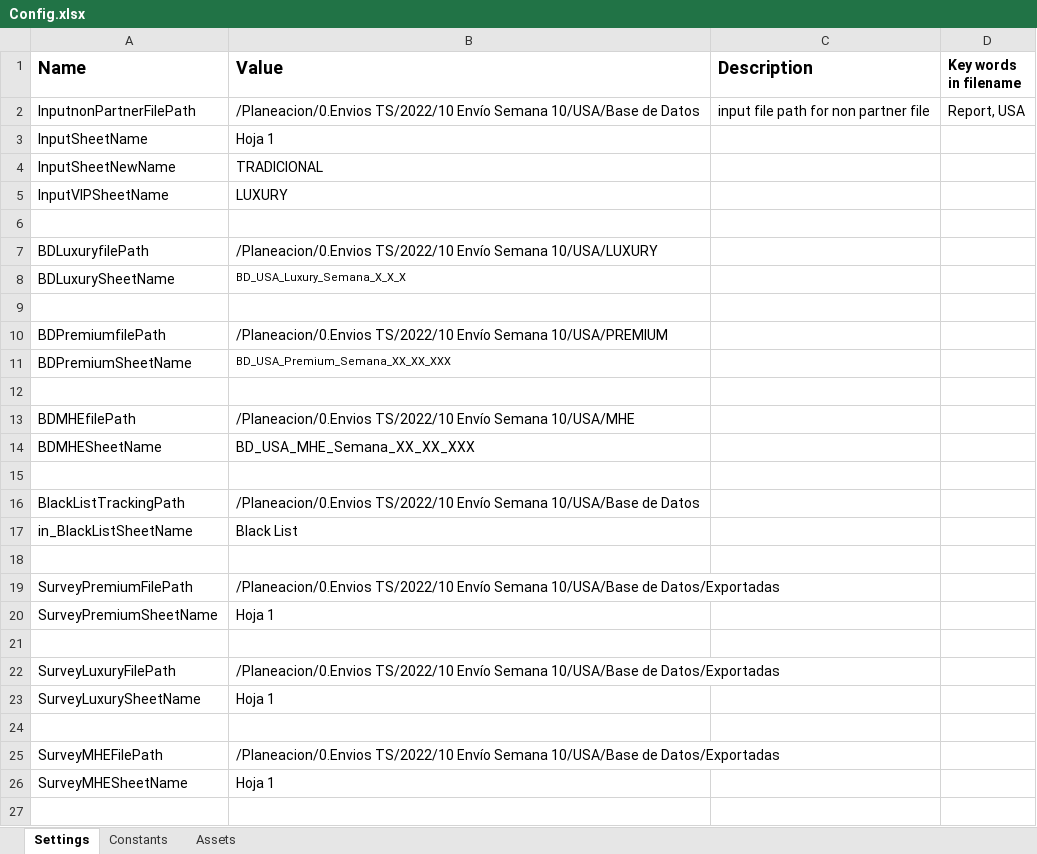
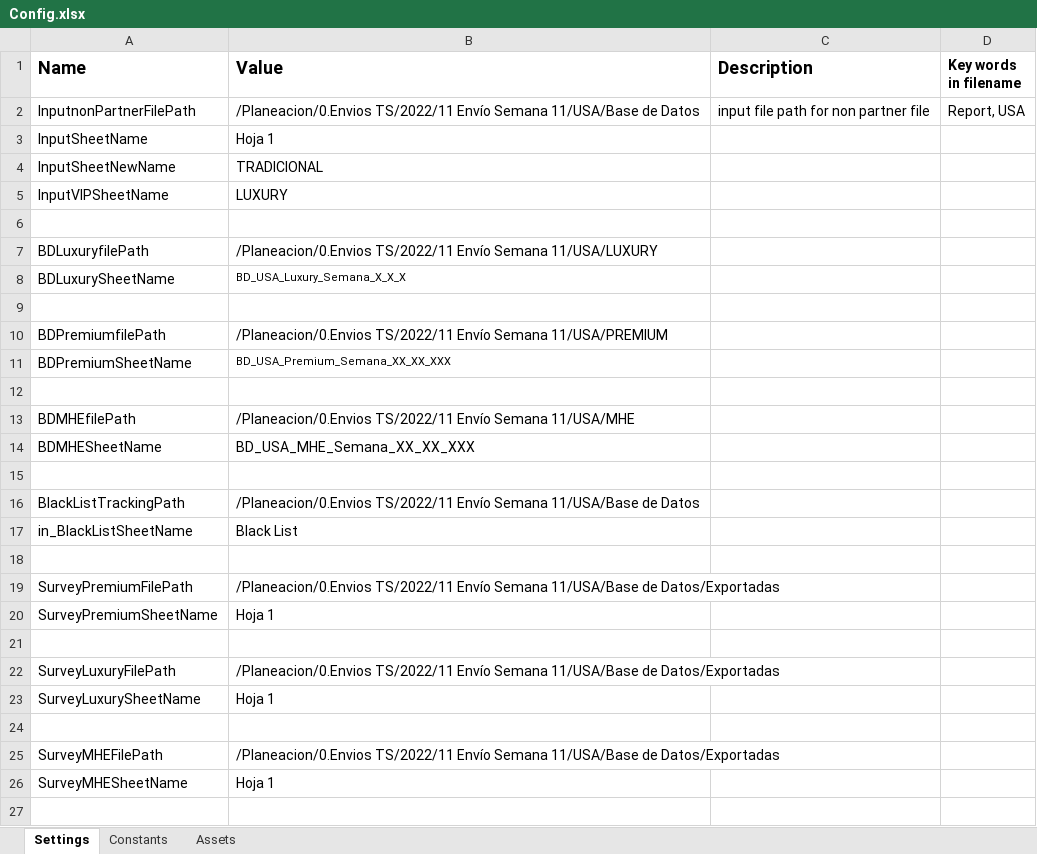
Before and after one commit to Tecnoyar/CinepolisUSA, an Excel workbook: Data/Config.xlsx, sheet Settings, drawn as a sheet; only a part is shown; values as stored, in another font and other column widths than the file's, no borders; the diff names each change by its address in the sheet, - before the commit and + after, or states it on an @@ line.

```diff
--- a/Data/Config.xlsx (sheet Settings)
+++ b/Data/Config.xlsx (sheet Settings)
-B2 (Value): /Planeacion/0.Envios TS/2022/10 Envío Semana 10/USA/Base de Datos
+B2 (Value): /Planeacion/0.Envios TS/2022/11 Envío Semana 11/USA/Base de Datos
-B7 (Value): /Planeacion/0.Envios TS/2022/10 Envío Semana 10/USA/LUXURY
+B7 (Value): /Planeacion/0.Envios TS/2022/11 Envío Semana 11/USA/LUXURY
-B10 (Value): /Planeacion/0.Envios TS/2022/10 Envío Semana 10/USA/PREMIUM
+B10 (Value): /Planeacion/0.Envios TS/2022/11 Envío Semana 11/USA/PREMIUM
-B13 (Value): /Planeacion/0.Envios TS/2022/10 Envío Semana 10/USA/MHE
+B13 (Value): /Planeacion/0.Envios TS/2022/11 Envío Semana 11/USA/MHE
-B16 (Value): /Planeacion/0.Envios TS/2022/10 Envío Semana 10/USA/Base de Datos
+B16 (Value): /Planeacion/0.Envios TS/2022/11 Envío Semana 11/USA/Base de Datos
-B19 (Value): /Planeacion/0.Envios TS/2022/10 Envío Semana 10/USA/Base de Datos/Exportadas
+B19 (Value): /Planeacion/0.Envios TS/2022/11 Envío Semana 11/USA/Base de Datos/Exportadas
-B22 (Value): /Planeacion/0.Envios TS/2022/10 Envío Semana 10/USA/Base de Datos/Exportadas
+B22 (Value): /Planeacion/0.Envios TS/2022/11 Envío Semana 11/USA/Base de Datos/Exportadas
-B25 (Value): /Planeacion/0.Envios TS/2022/10 Envío Semana 10/USA/Base de Datos/Exportadas
+B25 (Value): /Planeacion/0.Envios TS/2022/11 Envío Semana 11/USA/Base de Datos/Exportadas
```
Also changed, not shown: sheet Constants, 2 other files.
